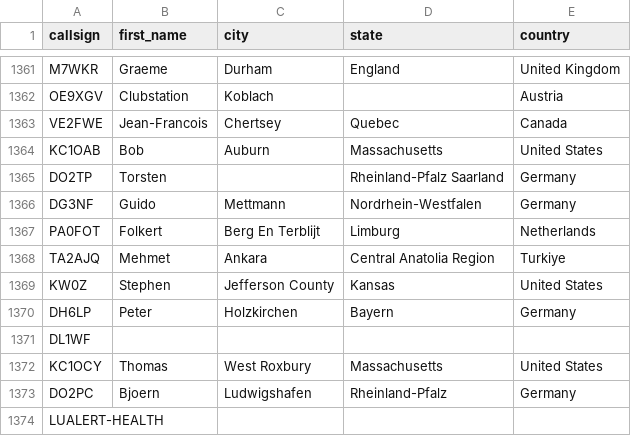
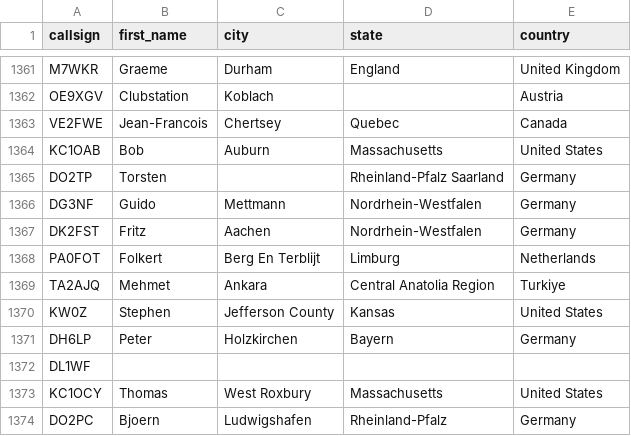
Before and after one commit to DMR-Database/dmr-database-appdata, a CSV file: dapnet.csv, drawn as a sheet; only a part is shown, gaps mark what is left out; the shorter side is filled out with more unchanged rows; the diff names each change by its address in the sheet, - before the commit and + after, or states it on an @@ line.

```diff
--- a/dapnet.csv
+++ b/dapnet.csv
+row 1367: DK2FST | Fritz | Aachen | Nordrhein-Westfalen | Germany
```
Also changed, not shown: 1 other file.
